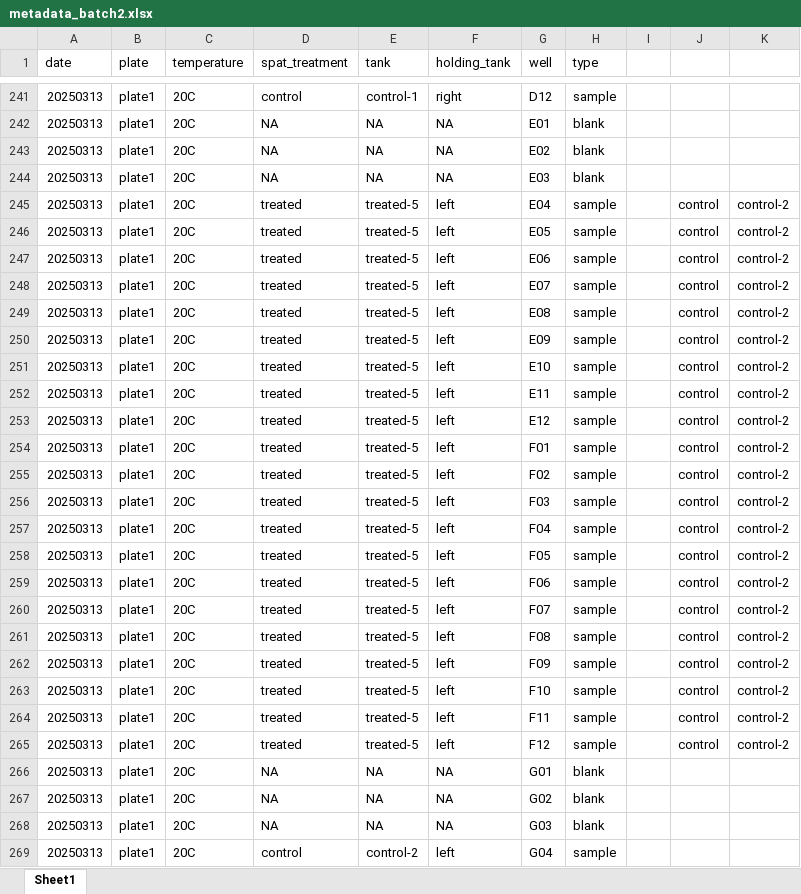
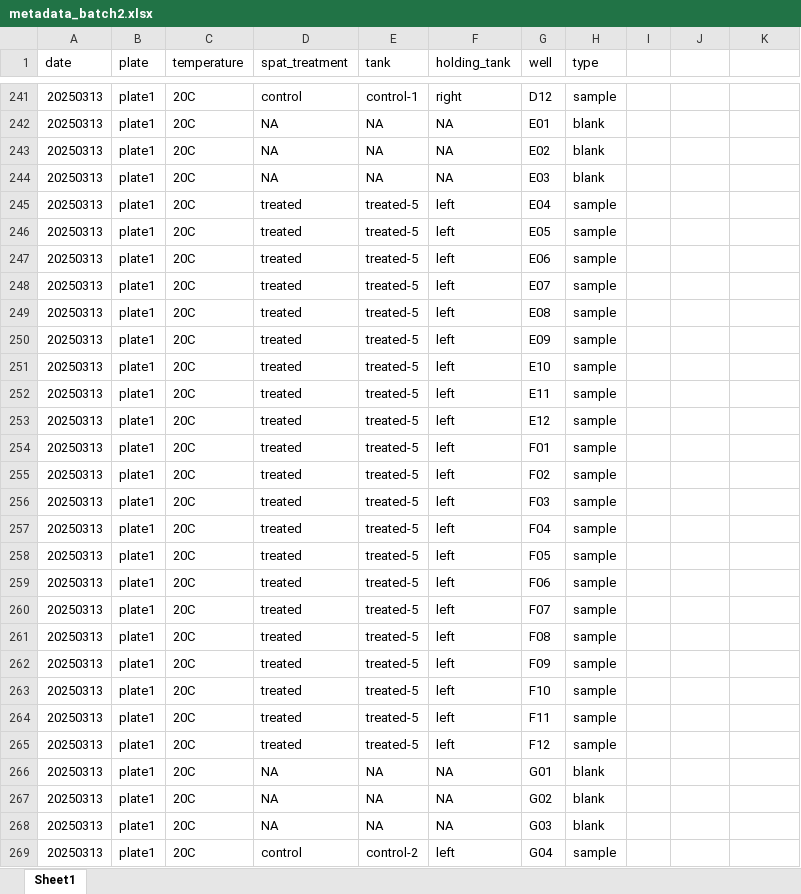
Before and after one commit to RobertsLab/polyIC-larvae, an Excel workbook: data/resazurin/metadata/metadata_batch2.xlsx, sheet Sheet1, drawn as a sheet; only a part is shown, gaps mark what is left out; values as stored, in another font and other column widths than the file's, no borders; the diff covers the shown part only; the diff names each change by its address in the sheet, - before the commit and + after, or states it on an @@ line.

Commit message:
added resazurin data

```diff
--- a/data/resazurin/metadata/metadata_batch2.xlsx (sheet Sheet1)
+++ b/data/resazurin/metadata/metadata_batch2.xlsx (sheet Sheet1)
-J245:J265: control
+J245:J265: (empty)
-K245:K265: control-2
+K245:K265: (empty)
```
Also changed, not shown: 192 added rows and 84 edited cells elsewhere in this sheet, 18 other files.
